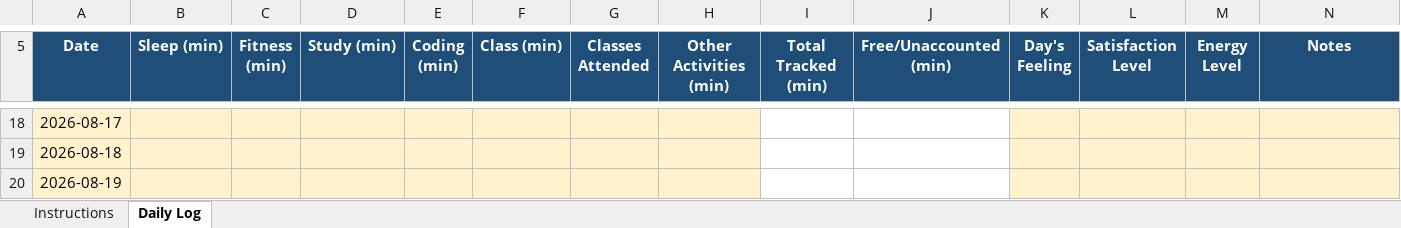
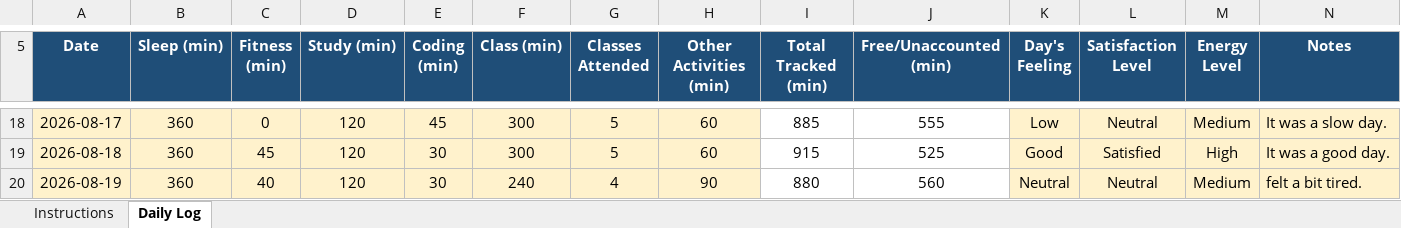
Before and after one commit to CodewithSAURAVTm/CAP776-2634, an Excel workbook: python-project.xlsx, sheet Daily Log, drawn as a sheet; only a part is shown, gaps mark what is left out; values as stored, in another font and other column widths than the file's, no borders; conditional formats not drawn; the diff covers the shown part only; the diff names each change by its address in the sheet, - before the commit and + after, or states it on an @@ line.

```diff
--- a/python-project.xlsx (sheet Daily Log)
+++ b/python-project.xlsx (sheet Daily Log)
-B18:B20 (Sleep (min)): (empty)
+B18:B20 (Sleep (min)): 360
-C18 (Fitness (min)): (empty)
+C18 (Fitness (min)): 0
-D18:D20 (Study (min)): (empty)
+D18:D20 (Study (min)): 120
-E18 (Coding (min)): (empty)
+E18 (Coding (min)): 45
-F18:F19 (Class (min)): (empty)
+F18:F19 (Class (min)): 300
-G18:G19 (Classes Attended): (empty)
+G18:G19 (Classes Attended): 5
-H18:H19 (Other Activities (min)): (empty)
+H18:H19 (Other Activities (min)): 60
-I18 (Total Tracked (min)): (empty)
+I18 (Total Tracked (min)): 885
-J18 (Free/Unaccounted (min)): (empty)
+J18 (Free/Unaccounted (min)): 555
-K18 (Day's Feeling): (empty)
+K18 (Day's Feeling): Low
-L18 (Satisfaction Level): (empty)
+L18 (Satisfaction Level): Neutral
-M18 (Energy Level): (empty)
+M18 (Energy Level): Medium
-N18 (Notes): (empty)
+N18 (Notes): It was a slow day.
-C19 (Fitness (min)): (empty)
+C19 (Fitness (min)): 45
-E19:E20 (Coding (min)): (empty)
+E19:E20 (Coding (min)): 30
-I19 (Total Tracked (min)): (empty)
+I19 (Total Tracked (min)): 915
-J19 (Free/Unaccounted (min)): (empty)
+J19 (Free/Unaccounted (min)): 525
-K19 (Day's Feeling): (empty)
+K19 (Day's Feeling): Good
-L19 (Satisfaction Level): (empty)
+L19 (Satisfaction Level): Satisfied
-M19 (Energy Level): (empty)
+M19 (Energy Level): High
-N19 (Notes): (empty)
+N19 (Notes): It was a good day.
-C20 (Fitness (min)): (empty)
+C20 (Fitness (min)): 40
-F20 (Class (min)): (empty)
+F20 (Class (min)): 240
-G20 (Classes Attended): (empty)
+G20 (Classes Attended): 4
-H20 (Other Activities (min)): (empty)
+H20 (Other Activities (min)): 90
-I20 (Total Tracked (min)): (empty)
+I20 (Total Tracked (min)): 880
-J20 (Free/Unaccounted (min)): (empty)
+J20 (Free/Unaccounted (min)): 560
-K20 (Day's Feeling): (empty)
+K20 (Day's Feeling): Neutral
-L20 (Satisfaction Level): (empty)
+L20 (Satisfaction Level): Neutral
-M20 (Energy Level): (empty)
+M20 (Energy Level): Medium
-N20 (Notes): (empty)
+N20 (Notes): felt a bit tired.
```
Also changed, not shown: 1 added row, 1 removed row and 209 edited cells elsewhere in this sheet, formulas that keep their value.
